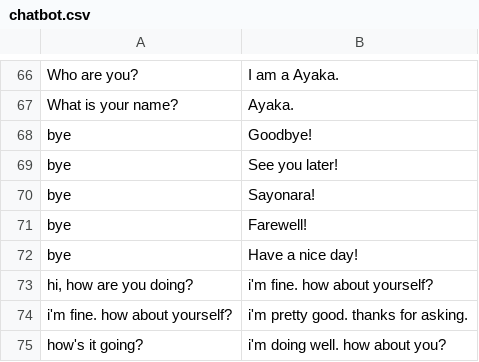
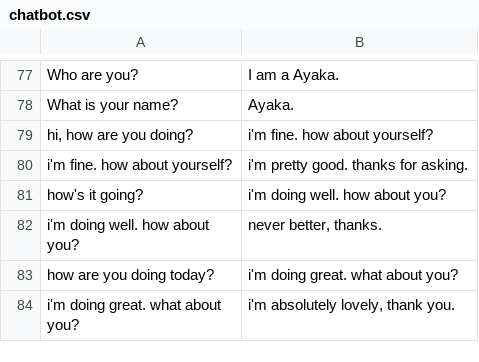
Before and after one commit to farm-info/ai-assignment, a CSV file: data/chatbot.csv, drawn as a sheet; only a part is shown, gaps mark what is left out; the shorter side is filled out with more unchanged rows; removed rows and columns are numbered as before the commit, all else as after; the diff covers the shown part only; the diff names each change by its address in the sheet, - before the commit and + after, or states it on an @@ line.

Commit message:
add getGOODBYE use IDKresponse for both input and output because it makes more sense and some dataset tweaks

```diff
--- a/data/chatbot.csv
+++ b/data/chatbot.csv
-row 68: bye | Goodbye!
-row 69: bye | See you later!
-row 70: bye | Sayonara!
-row 71: bye | Farewell!
-row 72: bye | Have a nice day!
```
Also changed, not shown: 11 added rows and 11 edited cells elsewhere in this file, 1 other file.
